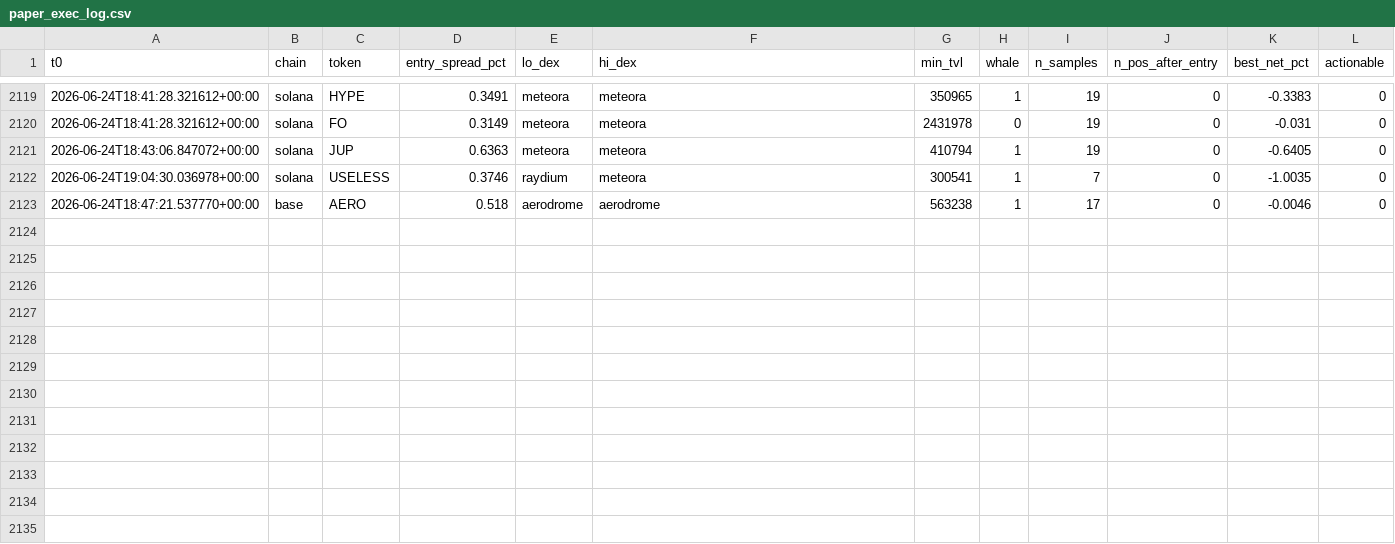
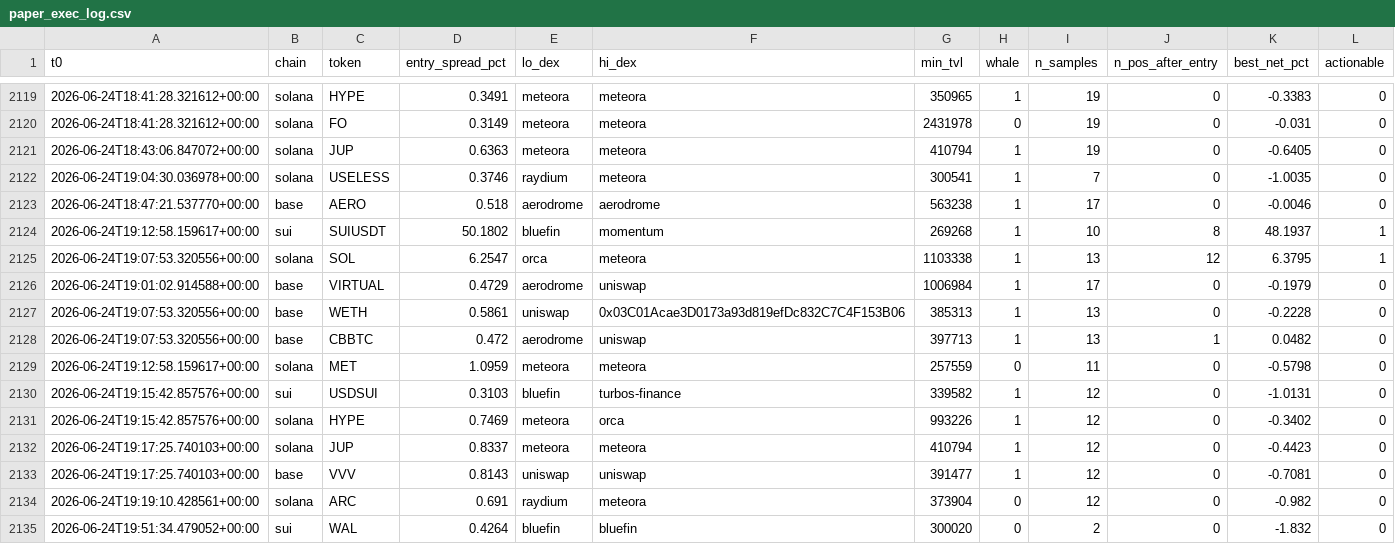
Before and after one commit to bagstreet/test, a CSV file: state/paper_exec_log.csv, drawn as a sheet; only a part is shown, gaps mark what is left out.

```diff
--- a/state/paper_exec_log.csv
+++ b/state/paper_exec_log.csv
@@ -2123 +2123,13 @@ t0,chain,token,entry_spread_pct,lo_dex,hi_dex,min_tvl,whale,n_samples,n_pos_afte
 2026-06-24T18:47:21.537770+00:00,base,AERO,0.518,aerodrome,aerodrome,563238,1,17,0,-0.0046,0
+2026-06-24T19:12:58.159617+00:00,sui,SUIUSDT,50.1802,bluefin,momentum,269268,1,10,8,48.1937,1
+2026-06-24T19:07:53.320556+00:00,solana,SOL,6.2547,orca,meteora,1103338,1,13,12,6.3795,1
+2026-06-24T19:01:02.914588+00:00,base,VIRTUAL,0.4729,aerodrome,uniswap,1006984,1,17,0,-0.1979,0
+2026-06-24T19:07:53.320556+00:00,base,WETH,0.5861,uniswap,0x03C01Acae3D0173a93d819efDc832C7C4F153B06,385313,1,13,0,-0.2228,0
+2026-06-24T19:07:53.320556+00:00,base,CBBTC,0.472,aerodrome,uniswap,397713,1,13,1,0.0482,0
+2026-06-24T19:12:58.159617+00:00,solana,MET,1.0959,meteora,meteora,257559,0,11,0,-0.5798,0
+2026-06-24T19:15:42.857576+00:00,sui,USDSUI,0.3103,bluefin,turbos-finance,339582,1,12,0,-1.0131,0
+2026-06-24T19:15:42.857576+00:00,solana,HYPE,0.7469,meteora,orca,993226,1,12,0,-0.3402,0
+2026-06-24T19:17:25.740103+00:00,solana,JUP,0.8337,meteora,meteora,410794,1,12,0,-0.4423,0
+2026-06-24T19:17:25.740103+00:00,base,VVV,0.8143,uniswap,uniswap,391477,1,12,0,-0.7081,0
+2026-06-24T19:19:10.428561+00:00,solana,ARC,0.691,raydium,meteora,373904,0,12,0,-0.982,0
+2026-06-24T19:51:34.479052+00:00,sui,WAL,0.4264,bluefin,bluefin,300020,0,2,0,-1.832,0
```
Also changed, not shown: state/cycles_log.csv, 2 other files.
